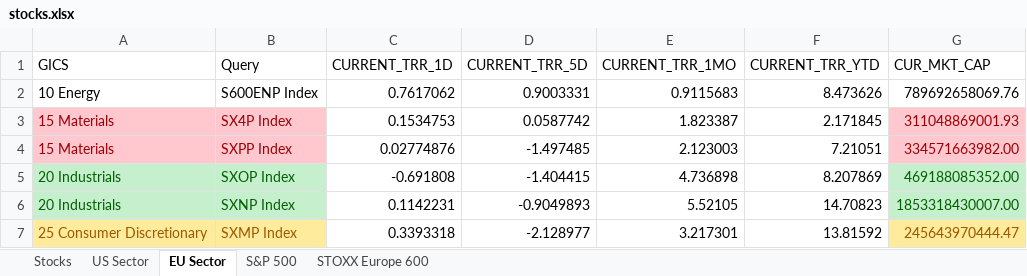
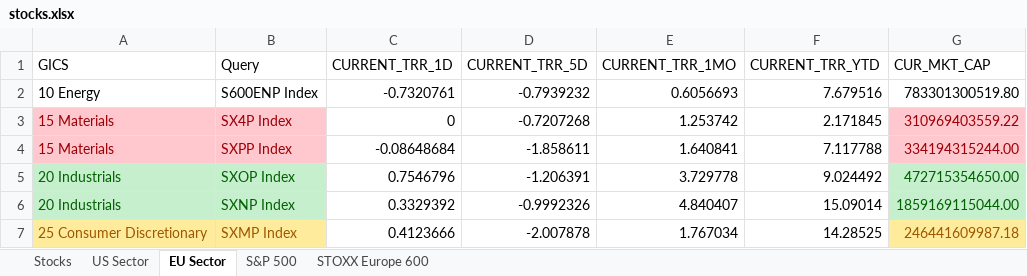
Before and after one commit to ssymhoven/megatrends, an Excel workbook: stocks.xlsx, sheet EU Sector, drawn as a sheet; only a part is shown; values as stored, in another font and other column widths than the file's, no borders; the diff covers the shown part only; the diff names each change by its address in the sheet, - before the commit and + after, or states it on an @@ line.

```diff
--- a/stocks.xlsx (sheet EU Sector)
+++ b/stocks.xlsx (sheet EU Sector)
-C2 (CURRENT_TRR_1D): 0.7617062
+C2 (CURRENT_TRR_1D): -0.7320761
-D2 (CURRENT_TRR_5D): 0.9003331
+D2 (CURRENT_TRR_5D): -0.7939232
-E2 (CURRENT_TRR_1MO): 0.9115683
+E2 (CURRENT_TRR_1MO): 0.6056693
-F2 (CURRENT_TRR_YTD): 8.473626
+F2 (CURRENT_TRR_YTD): 7.679516
-G2 (CUR_MKT_CAP): 789692658069.76
+G2 (CUR_MKT_CAP): 783301300519.80
-C3 (CURRENT_TRR_1D): 0.1534753
+C3 (CURRENT_TRR_1D): 0
-D3 (CURRENT_TRR_5D): 0.0587742
+D3 (CURRENT_TRR_5D): -0.7207268
-E3 (CURRENT_TRR_1MO): 1.823387
+E3 (CURRENT_TRR_1MO): 1.253742
-G3 (CUR_MKT_CAP): 311048869001.93
+G3 (CUR_MKT_CAP): 310969403559.22
-C4 (CURRENT_TRR_1D): 0.02774876
+C4 (CURRENT_TRR_1D): -0.08648684
-D4 (CURRENT_TRR_5D): -1.497485
+D4 (CURRENT_TRR_5D): -1.858611
-E4 (CURRENT_TRR_1MO): 2.123003
+E4 (CURRENT_TRR_1MO): 1.640841
-F4 (CURRENT_TRR_YTD): 7.21051
+F4 (CURRENT_TRR_YTD): 7.117788
-G4 (CUR_MKT_CAP): 334571663982.00
+G4 (CUR_MKT_CAP): 334194315244.00
-C5 (CURRENT_TRR_1D): -0.691808
+C5 (CURRENT_TRR_1D): 0.7546796
-D5 (CURRENT_TRR_5D): -1.404415
+D5 (CURRENT_TRR_5D): -1.206391
-E5 (CURRENT_TRR_1MO): 4.736898
+E5 (CURRENT_TRR_1MO): 3.729778
-F5 (CURRENT_TRR_YTD): 8.207869
+F5 (CURRENT_TRR_YTD): 9.024492
-G5 (CUR_MKT_CAP): 469188085352.00
+G5 (CUR_MKT_CAP): 472715354650.00
-C6 (CURRENT_TRR_1D): 0.1142231
+C6 (CURRENT_TRR_1D): 0.3329392
-D6 (CURRENT_TRR_5D): -0.9049893
+D6 (CURRENT_TRR_5D): -0.9992326
-E6 (CURRENT_TRR_1MO): 5.52105
+E6 (CURRENT_TRR_1MO): 4.840407
-F6 (CURRENT_TRR_YTD): 14.70823
+F6 (CURRENT_TRR_YTD): 15.09014
-G6 (CUR_MKT_CAP): 1853318430007.00
+G6 (CUR_MKT_CAP): 1859169115044.00
-C7 (CURRENT_TRR_1D): 0.3393318
+C7 (CURRENT_TRR_1D): 0.4123666
-D7 (CURRENT_TRR_5D): -2.128977
+D7 (CURRENT_TRR_5D): -2.007878
-E7 (CURRENT_TRR_1MO): 3.217301
+E7 (CURRENT_TRR_1MO): 1.767034
-F7 (CURRENT_TRR_YTD): 13.81592
+F7 (CURRENT_TRR_YTD): 14.28525
-G7 (CUR_MKT_CAP): 245643970444.47
+G7 (CUR_MKT_CAP): 246441609987.18
```
Also changed, not shown: 75 edited cells elsewhere in this sheet, sheet STOXX Europe 600, sheet S&P 500, sheet Stocks, sheet US Sector, 11 other files.
